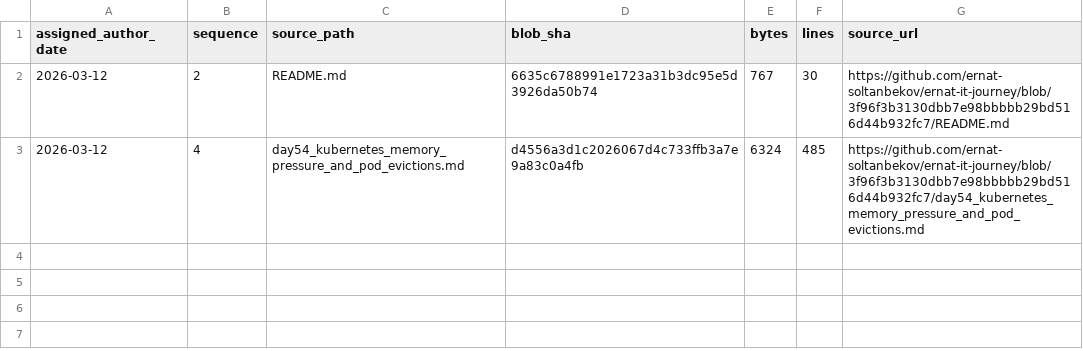
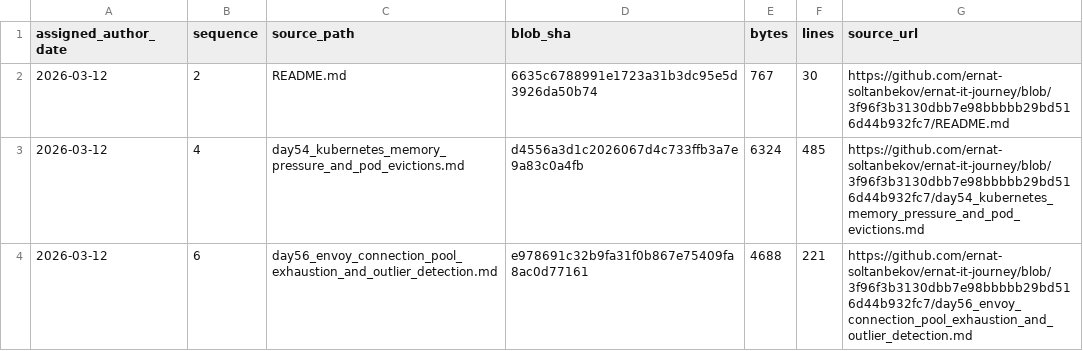
Before and after one commit to ernat-soltanbekov/ernat-it-journey, a TSV file: source-catalog-2026-09-30/daily/2026-03-12.tsv, drawn as a sheet.

Commit message:
catalog: add source metadata for 2026-03-12 #6 (backfill generated 2026-09-30)

```diff
--- a/source-catalog-2026-09-30/daily/2026-03-12.tsv
+++ b/source-catalog-2026-09-30/daily/2026-03-12.tsv
@@ -3 +3,2 @@ assigned_author_date	sequence	source_path	blob_sha	bytes	lines	source_url
 2026-03-12	4	day54_kubernetes_memory_pressure_and_pod_evictions.md	d4556a3d1c2026067d4c733ffb3a7e9a83c0a4fb	6324	485	https://github.com/ernat-soltanbekov/ernat-it-journey/blob/3f96f3b3130dbb7e98bbbbb29bd516d44b932fc7/day54_kubernetes_memory_pressure_and_pod_evictions.md
+2026-03-12	6	day56_envoy_connection_pool_exhaustion_and_outlier_detection.md	e978691c32b9fa31f0b867e75409fa8ac0d77161	4688	221	https://github.com/ernat-soltanbekov/ernat-it-journey/blob/3f96f3b3130dbb7e98bbbbb29bd516d44b932fc7/day56_envoy_connection_pool_exhaustion_and_outlier_detection.md
```
